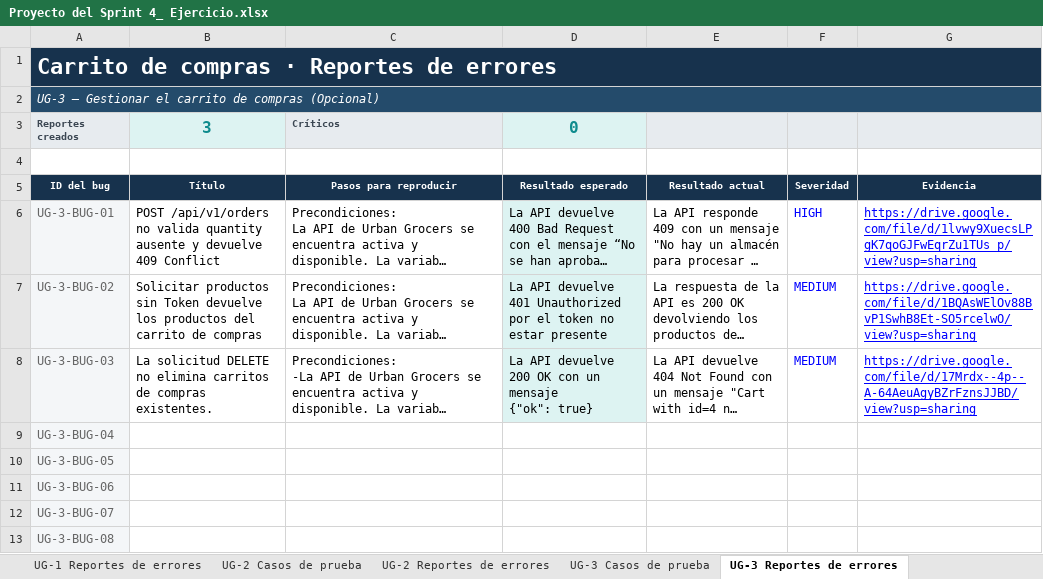
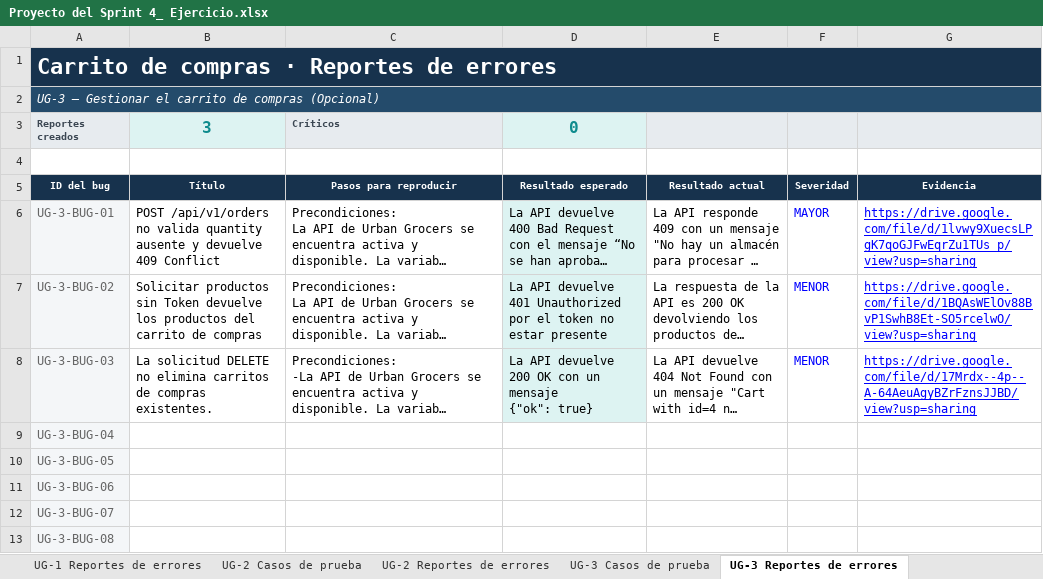
Before and after one commit to CamiloGonzalezPineda/Sprint4-API, an Excel workbook: CasosDePruebas/Proyecto del Sprint 4_ Ejercicio.xlsx, sheet UG-3 Reportes de errores, drawn as a sheet; only a part is shown; long unchanged cells end in …; values as stored, in another font and other column widths than the file's, no borders; charts and pictures and conditional formats not drawn; the diff names each change by its address in the sheet, - before the commit and + after, or states it on an @@ line.

Commit message:
fix: update severity of reported bug

```diff
--- a/CasosDePruebas/Proyecto del Sprint 4_ Ejercicio.xlsx (sheet UG-3 Reportes de errores)
+++ b/CasosDePruebas/Proyecto del Sprint 4_ Ejercicio.xlsx (sheet UG-3 Reportes de errores)
-F6: HIGH
+F6: MAYOR
-F7:F8: MEDIUM
+F7:F8: MENOR
```
Also changed, not shown: sheet UG-1 Reportes de errores, sheet UG-2 Reportes de errores, charts or pictures.
